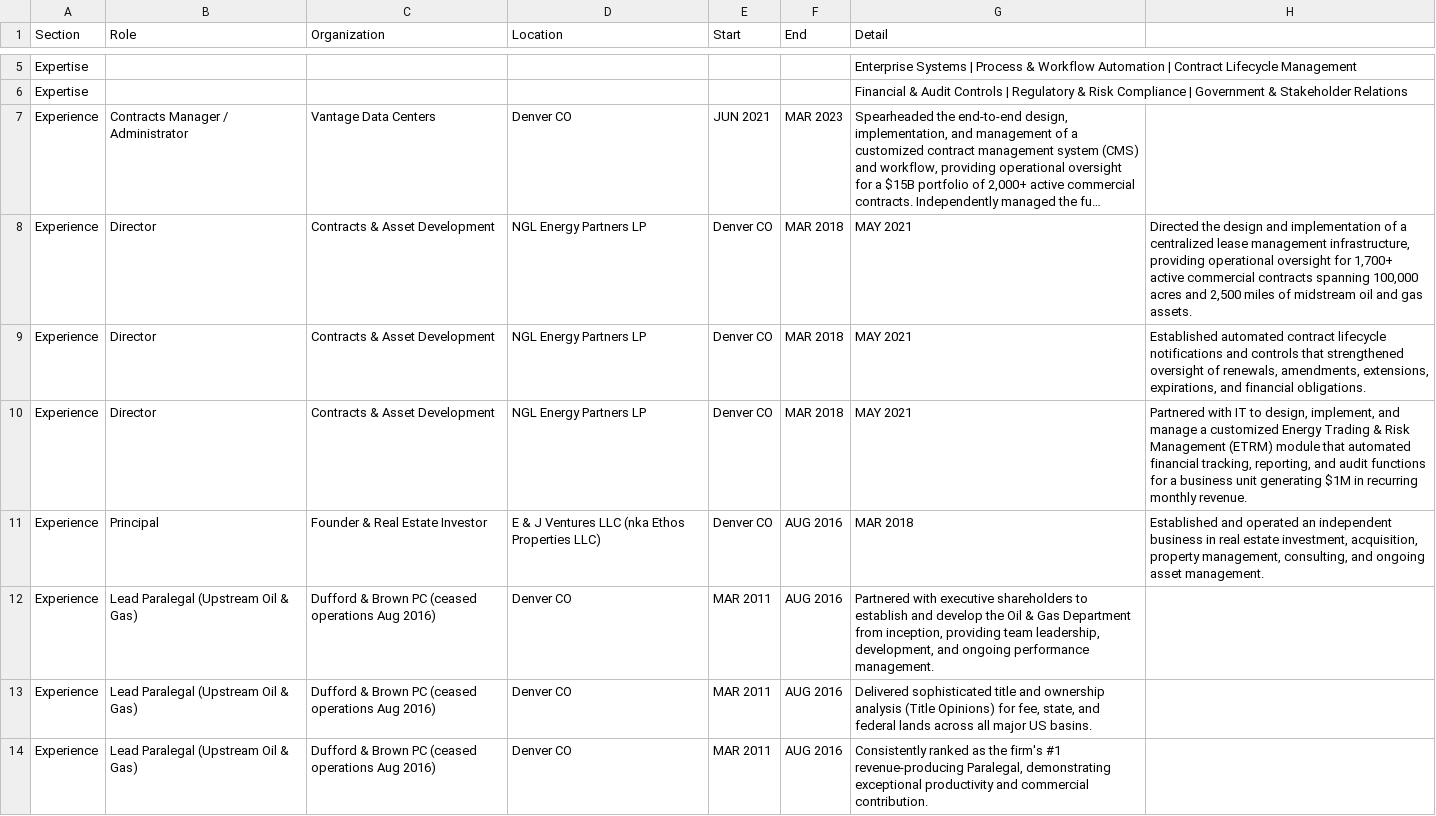
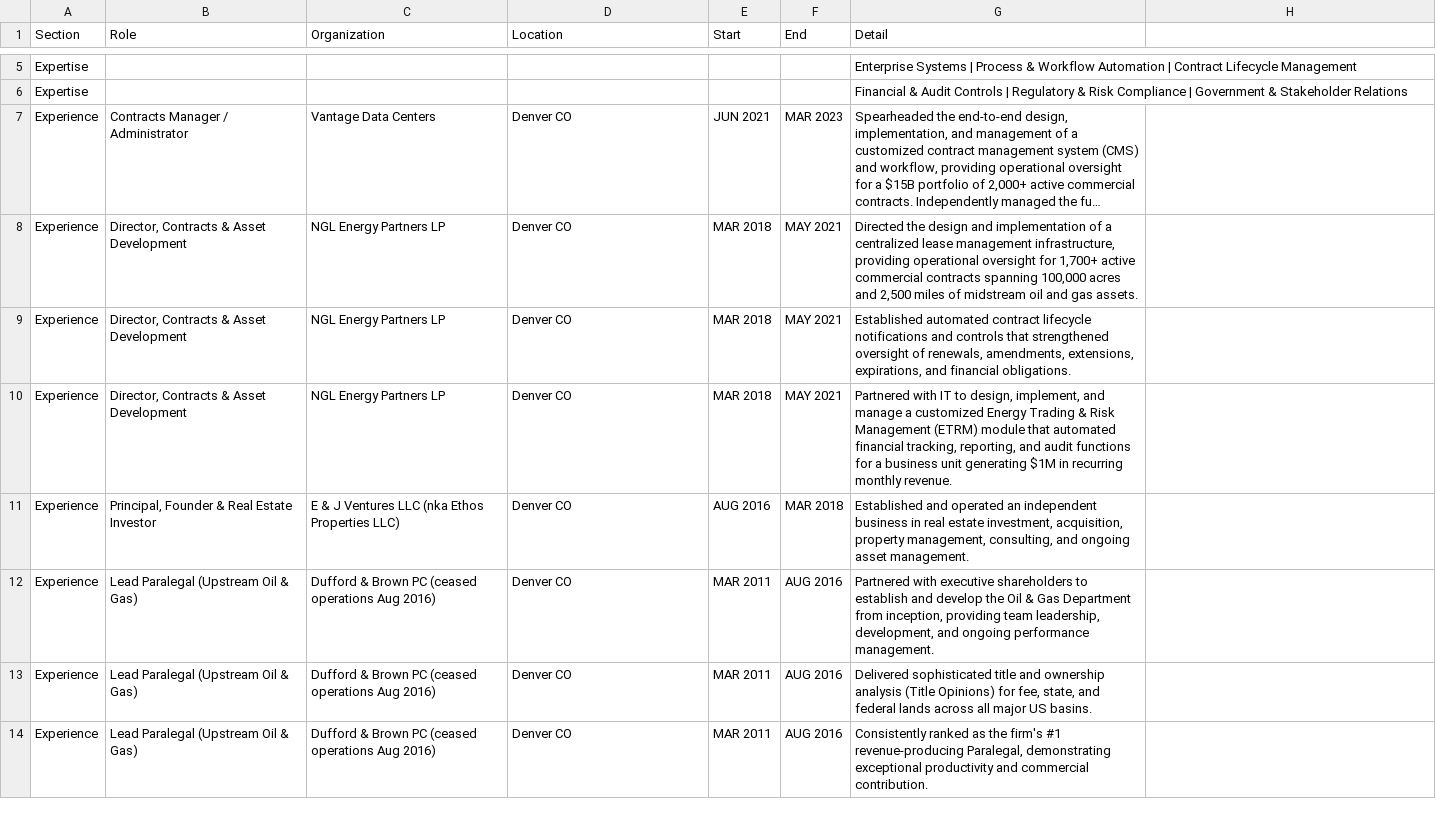
Before and after one commit to sarza-ai/elainaprice, a CSV file: csv/elaina-price-resume.csv, drawn as a sheet; only a part is shown, gaps mark what is left out; long unchanged cells end in …; removed rows and columns are numbered as before the commit, all else as after; the diff names each change by its address in the sheet, - before the commit and + after, or states it on an @@ line.

```diff
--- a/csv/elaina-price-resume.csv
+++ b/csv/elaina-price-resume.csv
-row 8: Experience | Director | Contracts & Asset Development | NGL Energy Partners LP | Denver CO | MAR 2018 | MAY 2021 | Directed the design and implementation of a centralized lease management infrastructure, providing operational oversight for 1,700+ active commercial contracts spanning 100,000 acres and 2,500 miles of midstream oil and gas assets.
-row 9: Experience | Director | Contracts & Asset Development | NGL Energy Partners LP | Denver CO | MAR 2018 | MAY 2021 | Established automated contract lifecycle notifications and controls that strengthened oversight of renewals, amendments, extensions, expirations, and financial obligations.
-row 10: Experience | Director | Contracts & Asset Development | NGL Energy Partners LP | Denver CO | MAR 2018 | MAY 2021 | Partnered with IT to design, implement, and manage a customized Energy Trading & Risk Management (ETRM) module that automated financial tracking, reporting, and audit functions for a business unit generating $1M in recurring monthly revenue.
-row 11: Experience | Principal | Founder & Real Estate Investor | E & J Ventures LLC (nka Ethos Properties LLC) | Denver CO | AUG 2016 | MAR 2018 | Established and operated an independent business in real estate investment, acquisition, property management, consulting, and ongoing asset management.
+row 8: Experience | Director, Contracts & Asset Development | NGL Energy Partners LP | Denver CO | MAR 2018 | MAY 2021 | Directed the design and implementation of a centralized lease management infrastructure, providing operational oversight for 1,700+ active commercial contracts spanning 100,000 acres and 2,500 miles of midstream oil and gas assets.
+row 9: Experience | Director, Contracts & Asset Development | NGL Energy Partners LP | Denver CO | MAR 2018 | MAY 2021 | Established automated contract lifecycle notifications and controls that strengthened oversight of renewals, amendments, extensions, expirations, and financial obligations.
+row 10: Experience | Director, Contracts & Asset Development | NGL Energy Partners LP | Denver CO | MAR 2018 | MAY 2021 | Partnered with IT to design, implement, and manage a customized Energy Trading & Risk Management (ETRM) module that automated financial tracking, reporting, and audit functions for a business unit generating $1M in recurring monthly revenue.
+row 11: Experience | Principal, Founder & Real Estate Investor | E & J Ventures LLC (nka Ethos Properties LLC) | Denver CO | AUG 2016 | MAR 2018 | Established and operated an independent business in real estate investment, acquisition, property management, consulting, and ongoing asset management.
```
